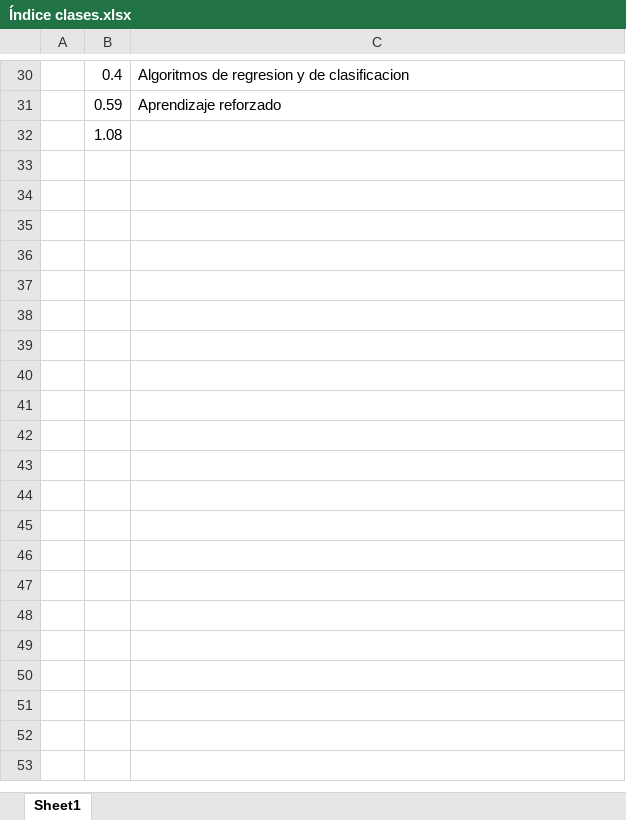
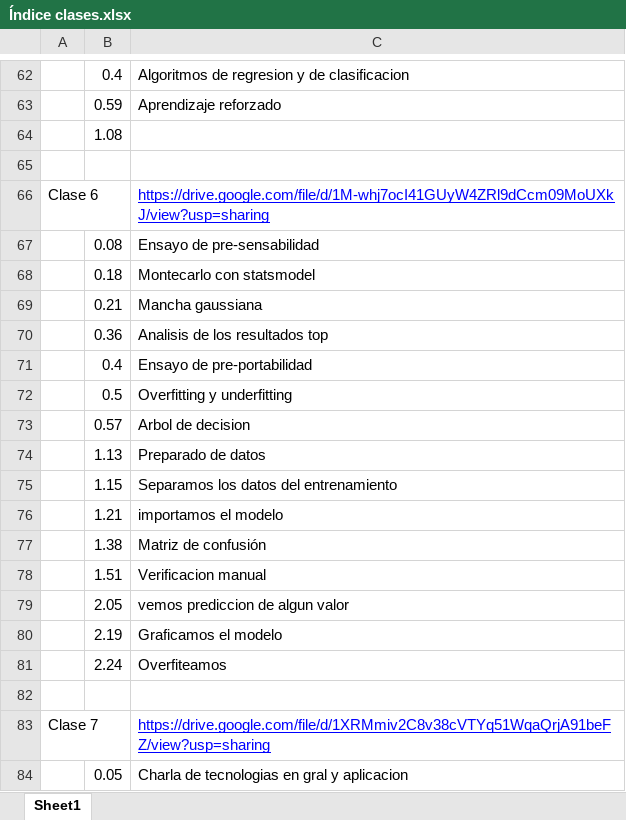
Before and after one commit to am-p/PythonTraders, an Excel workbook: JupyterNotebook/Curso3/Índice clases.xlsx, sheet Sheet1, drawn as a sheet; only a part is shown, gaps mark what is left out; values as stored, in another font and other column widths than the file's, no borders; charts and pictures not drawn; the diff covers the shown part only; the diff names each change by its address in the sheet, - before the commit and + after, or states it on an @@ line.

```diff
--- a/JupyterNotebook/Curso3/Índice clases.xlsx (sheet Sheet1)
+++ b/JupyterNotebook/Curso3/Índice clases.xlsx (sheet Sheet1)
+row 65: (empty)
+row 66: Clase 6 |  | https://drive.google.com/file/d/1M-whj7ocI41GUyW4ZRl9dCcm09MoUXkJ/view?usp=sharing
+row 67:  | 0.08 | Ensayo de pre-sensabilidad
+row 68:  | 0.18 | Montecarlo con statsmodel
+row 69:  | 0.21 | Mancha gaussiana
+row 70:  | 0.36 | Analisis de los resultados top
+row 71:  | 0.4 | Ensayo de pre-portabilidad
+row 72:  | 0.5 | Overfitting y underfitting
+row 73:  | 0.57 | Arbol de decision
+row 74:  | 1.13 | Preparado de datos
+row 75:  | 1.15 | Separamos los datos del entrenamiento
+row 76:  | 1.21 | importamos el modelo
+row 77:  | 1.38 | Matriz de confusión
+row 78:  | 1.51 | Verificacion manual
+row 79:  | 2.05 | vemos prediccion de algun valor
+row 80:  | 2.19 | Graficamos el modelo
+row 81:  | 2.24 | Overfiteamos
+row 82: (empty)
+row 83: Clase 7 |  | https://drive.google.com/file/d/1XRMmiv2C8v38cVTYq51WqaQrjA91beFZ/view?usp=sharing
+row 84:  | 0.05 | Charla de tecnologias en gral y aplicacion
```
Also changed, not shown: 117 added rows, 14 removed rows and 1 edited cell elsewhere in this sheet, 8 other files.
